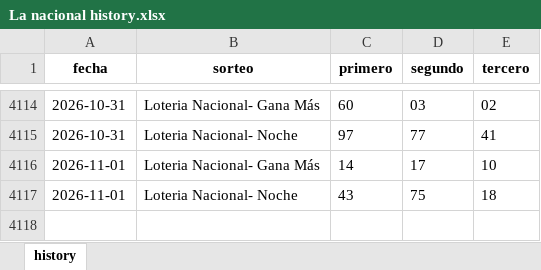
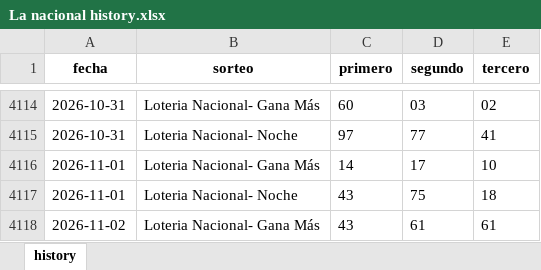
Before and after one commit to carbosota1/LotMix, an Excel workbook: data/histories/La nacional history.xlsx, sheet history, drawn as a sheet; only a part is shown, gaps mark what is left out; values as stored, in another font and other column widths than the file's, no borders; the diff names each change by its address in the sheet, - before the commit and + after, or states it on an @@ line.

Commit message:
Auto update histories + intraday analysis

```diff
--- a/data/histories/La nacional history.xlsx (sheet history)
+++ b/data/histories/La nacional history.xlsx (sheet history)
+row 4118: 2026-11-02 | Loteria Nacional- Gana Más | 43 | 61 | 61
```
Also changed, not shown: data/histories/Anguilla history.xlsx, 5 other files.
